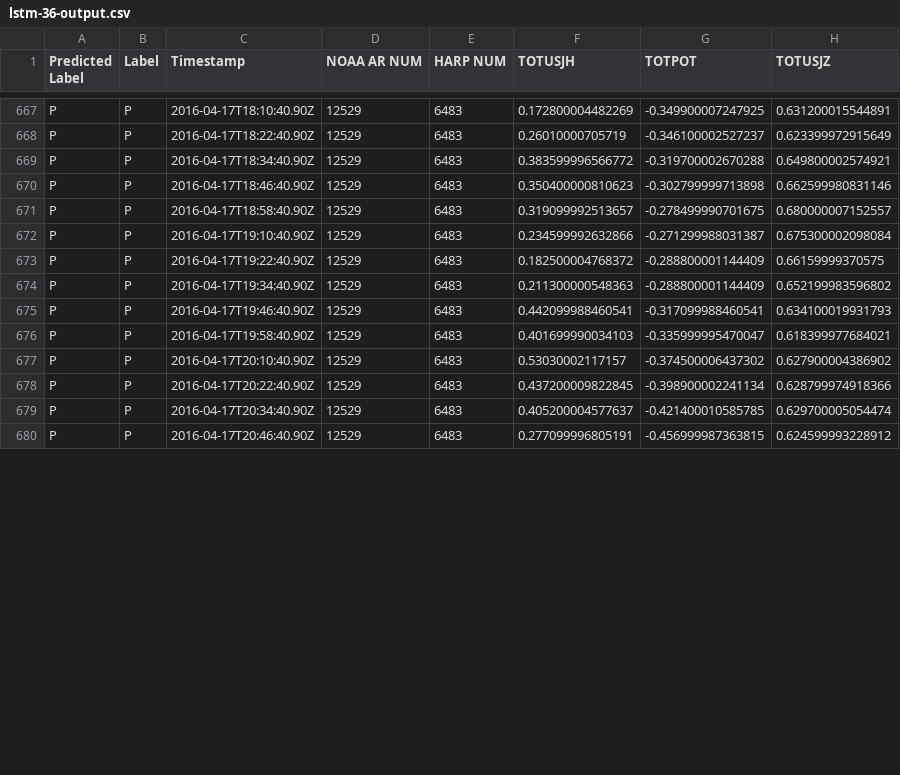
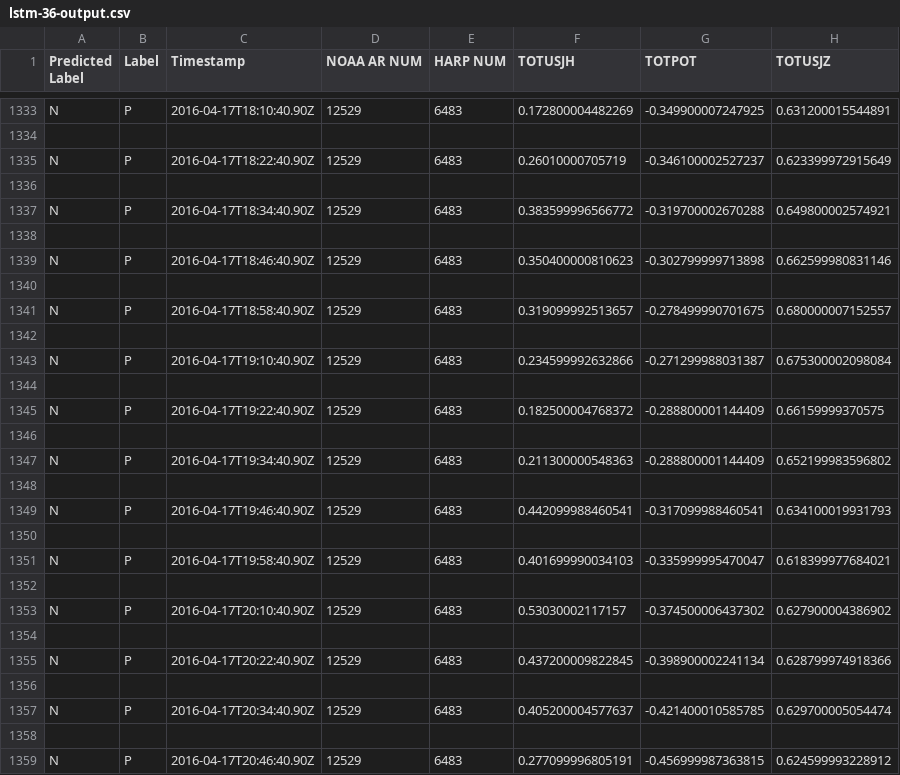
Before and after one commit to AnastasiyaKotelnikova/RNN-CME-prediction, a CSV file: CMEpredict/lstm-36-output.csv, drawn as a sheet; only a part is shown, gaps mark what is left out; addresses are those after the commit; rows hold the shown columns only; the diff covers the shown part only; the diff names each change by its address in the sheet, - before the commit and + after, or states it on an @@ line.

```diff
--- a/CMEpredict/lstm-36-output.csv
+++ b/CMEpredict/lstm-36-output.csv
-A1333 (Predicted Label): P
+A1333 (Predicted Label): N
+row 1334: (empty)
-A1335 (Predicted Label): P
+A1335 (Predicted Label): N
+row 1336: (empty)
-A1337 (Predicted Label): P
+A1337 (Predicted Label): N
+row 1338: (empty)
-A1339 (Predicted Label): P
+A1339 (Predicted Label): N
+row 1340: (empty)
-A1341 (Predicted Label): P
+A1341 (Predicted Label): N
+row 1342: (empty)
-A1343 (Predicted Label): P
+A1343 (Predicted Label): N
+row 1344: (empty)
-A1345 (Predicted Label): P
+A1345 (Predicted Label): N
+row 1346: (empty)
-A1347 (Predicted Label): P
+A1347 (Predicted Label): N
+row 1348: (empty)
-A1349 (Predicted Label): P
+A1349 (Predicted Label): N
+row 1350: (empty)
-A1351 (Predicted Label): P
+A1351 (Predicted Label): N
+row 1352: (empty)
-A1353 (Predicted Label): P
+A1353 (Predicted Label): N
+row 1354: (empty)
-A1355 (Predicted Label): P
+A1355 (Predicted Label): N
+row 1356: (empty)
-A1357 (Predicted Label): P
+A1357 (Predicted Label): N
+row 1358: (empty)
-A1359 (Predicted Label): P
+A1359 (Predicted Label): N
```
Also changed, not shown: 684 added rows and 28 edited cells elsewhere in this file, CMEpredict/gru-12-output.csv, CMEpredict/gru-24-output.csv, 26 other files.
